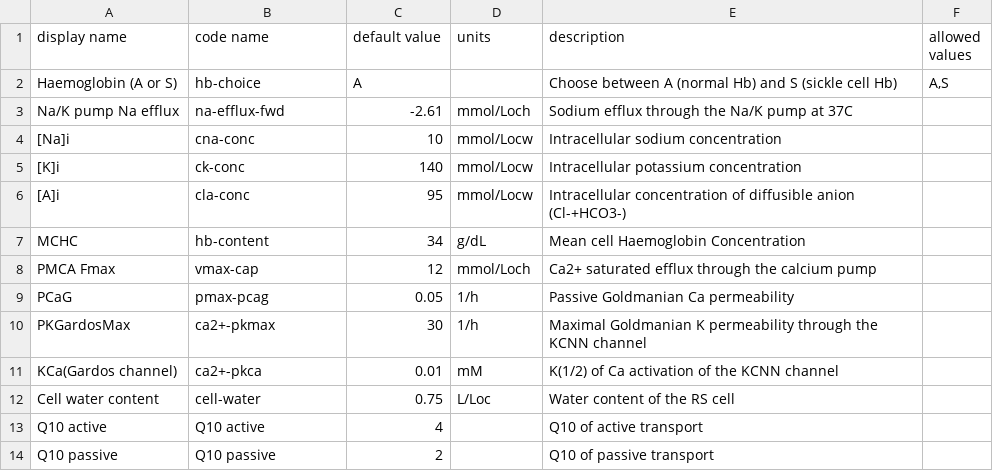
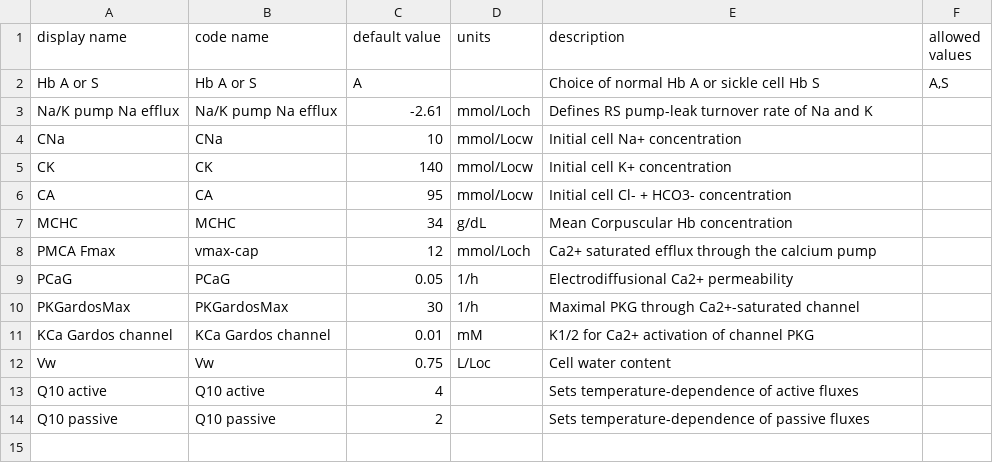
Before and after one commit to sdrogers/redcellmodeljava, a CSV file: RedBloodCellModel/src/SettingFiles/RSOptions.csv, drawn as a sheet.

```diff
--- a/RedBloodCellModel/src/SettingFiles/RSOptions.csv
+++ b/RedBloodCellModel/src/SettingFiles/RSOptions.csv
@@ -1,14 +1,14 @@
 display name,code name,default value,units,description,allowed values
-Haemoglobin (A or S),hb-choice,A,,Choose between A (normal Hb) and S (sickle cell Hb) ,"A,S"
-Na/K pump Na efflux,na-efflux-fwd,-2.61,mmol/Loch,Sodium efflux through the Na/K pump at 37C,
-[Na]i,cna-conc,10,mmol/Locw,Intracellular sodium concentration,
-[K]i,ck-conc,140,mmol/Locw,Intracellular potassium concentration,
-[A]i,cla-conc,95,mmol/Locw,Intracellular concentration of diffusible anion (Cl-+HCO3-),
-MCHC,hb-content,34,g/dL,Mean cell Haemoglobin Concentration,
+Hb A or S,Hb A or S,A,,Choice of normal Hb A or sickle cell Hb S ,"A,S"
+Na/K pump Na efflux,Na/K pump Na efflux,-2.61,mmol/Loch,Defines RS pump-leak turnover rate of Na and K,
+CNa,CNa,10,mmol/Locw,Initial cell Na+ concentration,
+CK,CK,140,mmol/Locw,Initial cell K+ concentration,
+CA,CA,95,mmol/Locw,Initial cell Cl- + HCO3- concentration,
+MCHC,MCHC,34,g/dL,Mean Corpuscular Hb concentration,
 PMCA Fmax,vmax-cap,12,mmol/Loch,Ca2+ saturated efflux through the calcium pump,
-PCaG,pmax-pcag,0.05,1/h,Passive Goldmanian Ca permeability,
-PKGardosMax,ca2+-pkmax,30,1/h,Maximal Goldmanian K permeability through the KCNN channel,
-KCa(Gardos channel),ca2+-pkca,0.01,mM,K(1/2) of Ca activation of the KCNN channel,
-Cell water content,cell-water,0.75,L/Loc,Water content of the RS cell,
-Q10 active,Q10 active,4,,Q10 of active transport,
-Q10 passive,Q10 passive,2,,Q10 of passive transport,
+PCaG,PCaG,0.05,1/h,Electrodiffusional Ca2+ permeability,
+PKGardosMax,PKGardosMax,30,1/h,Maximal PKG through Ca2+-saturated channel,
+KCa Gardos channel,KCa Gardos channel,0.01,mM,K1/2 for Ca2+ activation of channel PKG,
+Vw,Vw,0.75,L/Loc,Cell water content,
+Q10 active,Q10 active,4,,Sets temperature-dependence of active fluxes,
+Q10 passive,Q10 passive,2,,Sets temperature-dependence of passive fluxes,
```
Also changed, not shown: 1 other file.
